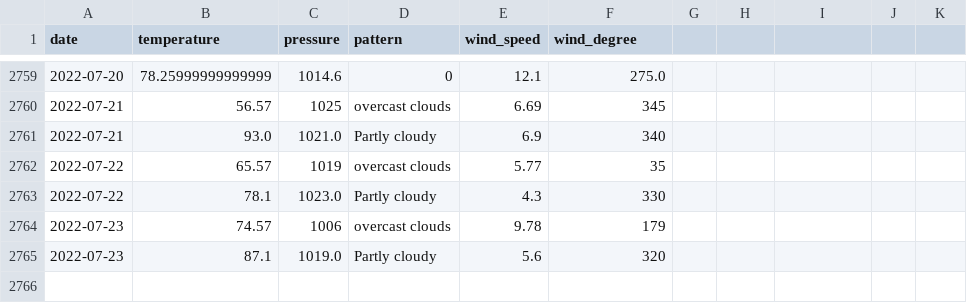
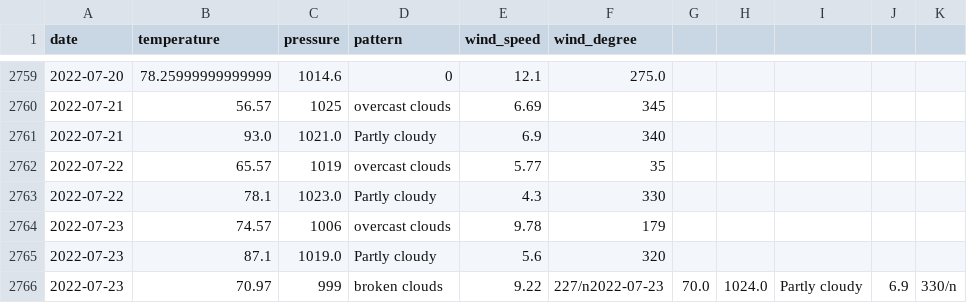
Before and after one commit to tvang1/AI-Weather-Predictor, a CSV file: WeatherAPIs/API Outputs/castle_rock_data.csv, drawn as a sheet; only a part is shown, gaps mark what is left out.

```diff
--- a/WeatherAPIs/API Outputs/castle_rock_data.csv
+++ b/WeatherAPIs/API Outputs/castle_rock_data.csv
@@ -2765 +2765,2 @@ date,temperature,pressure,pattern,wind_speed,wind_degree
 2022-07-23,87.1,1019.0,Partly cloudy,5.6,320
+2022-07-23,70.97,999,broken clouds,9.22,227/n2022-07-23,70.0,1024.0,Partly cloudy,6.9,330/n
```
Also changed, not shown: WeatherAPIs/API Outputs/boulder_data.csv, WeatherAPIs/API Outputs/denver_data.csv, 1 other file.
